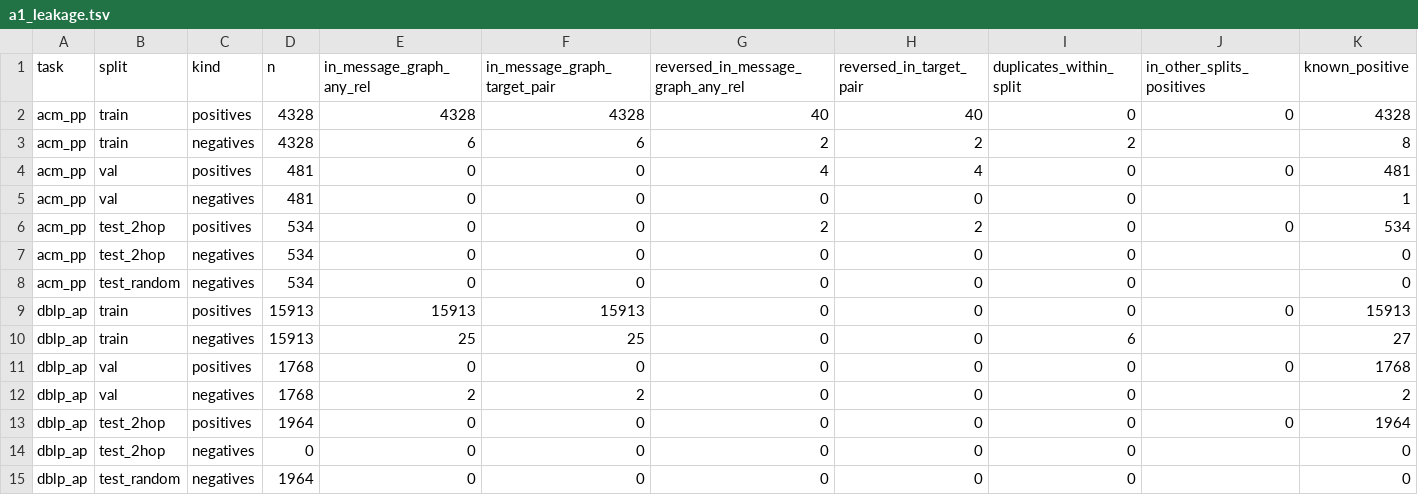
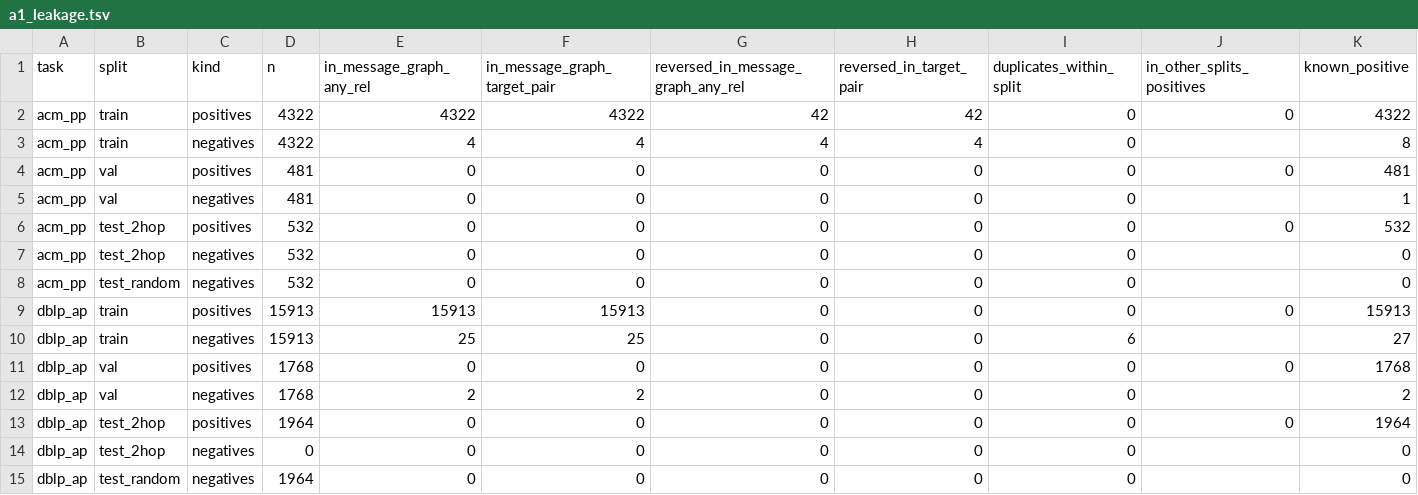
Before and after one commit to psarnkaew/h2snn, a TSV file: docs/card15_evidence/L/a1_leakage.tsv, drawn as a sheet.

```diff
--- a/docs/card15_evidence/L/a1_leakage.tsv
+++ b/docs/card15_evidence/L/a1_leakage.tsv
@@ -1,9 +1,9 @@
 task	split	kind	n	in_message_graph_any_rel	in_message_graph_target_pair	reversed_in_message_graph_any_rel	reversed_in_target_pair	duplicates_within_split	in_other_splits_positives	known_positive
-acm_pp	train	positives	4328	4328	4328	40	40	0	0	4328
-acm_pp	train	negatives	4328	6	6	2	2	2		8
-acm_pp	val	positives	481	0	0	4	4	0	0	481
+acm_pp	train	positives	4322	4322	4322	42	42	0	0	4322
+acm_pp	train	negatives	4322	4	4	4	4	0		8
+acm_pp	val	positives	481	0	0	0	0	0	0	481
 acm_pp	val	negatives	481	0	0	0	0	0		1
-acm_pp	test_2hop	positives	534	0	0	2	2	0	0	534
-acm_pp	test_2hop	negatives	534	0	0	0	0	0		0
-acm_pp	test_random	negatives	534	0	0	0	0	0		0
+acm_pp	test_2hop	positives	532	0	0	0	0	0	0	532
+acm_pp	test_2hop	negatives	532	0	0	0	0	0		0
+acm_pp	test_random	negatives	532	0	0	0	0	0		0
 dblp_ap	train	positives	15913	15913	15913	0	0	0	0	15913
```
Also changed, not shown: docs/card15_evidence/L/a1_counts.tsv, docs/card15_evidence/L/a1_degree.tsv, 18 other files.
